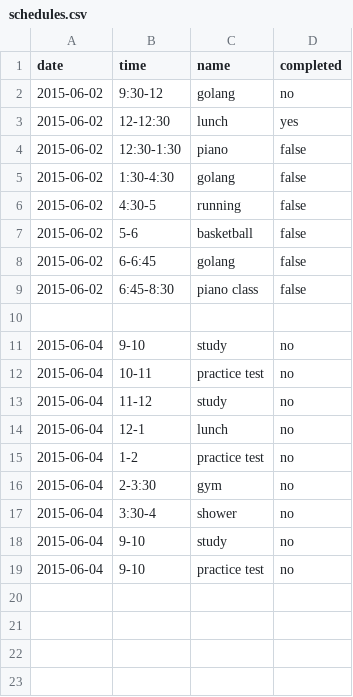
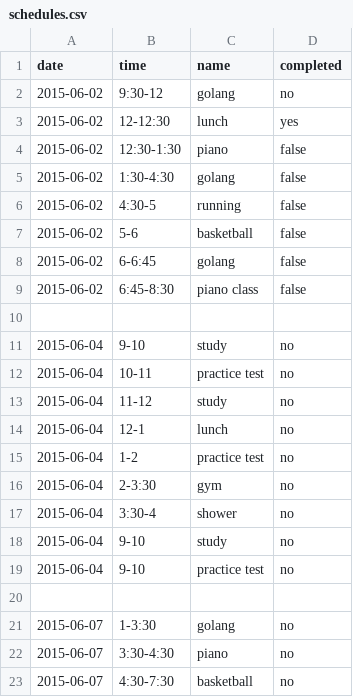
Before and after one commit to dnamenon/dnamenon.github.io, a CSV file: _data/schedules.csv, drawn as a sheet; the diff names each change by its address in the sheet, - before the commit and + after, or states it on an @@ line.

Commit message:
schedule

```diff
--- a/_data/schedules.csv
+++ b/_data/schedules.csv
+row 20: (empty)
+row 21: 2015-06-07 | 1-3:30 | golang | no
+row 22: 2015-06-07 | 3:30-4:30 | piano | no
+row 23: 2015-06-07 | 4:30-7:30 | basketball | no
```
Also changed, not shown: 7 other files.
